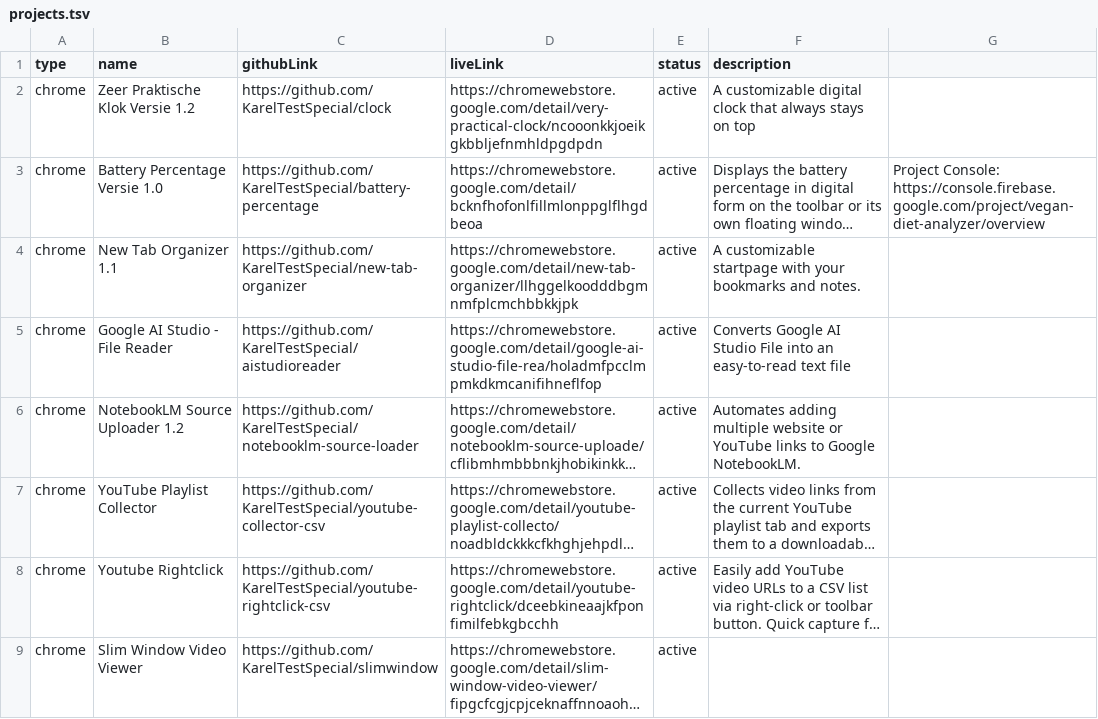
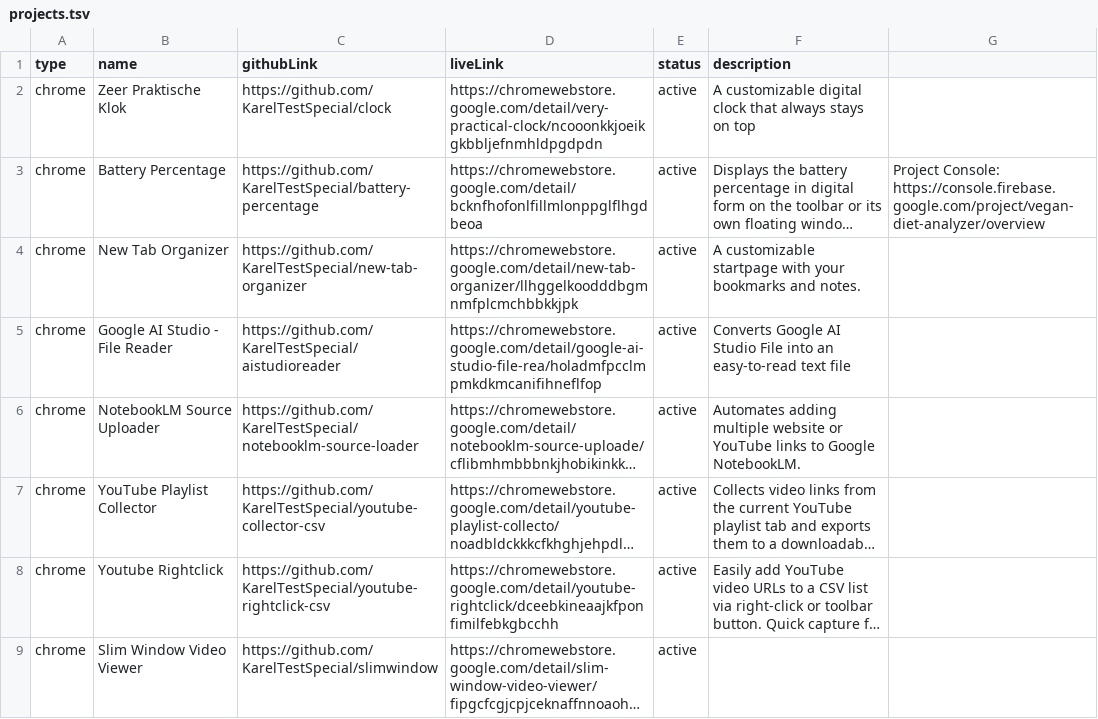
Before and after one commit to KarelTestSpecial/portfolio, a TSV file: projects/projects.tsv, drawn as a sheet; only a part is shown; long unchanged cells end in …; the diff names each change by its address in the sheet, - before the commit and + after, or states it on an @@ line.

Commit message:
verwijder versienummers uit extensienamen

```diff
--- a/projects/projects.tsv
+++ b/projects/projects.tsv
-B2 (name): Zeer Praktische Klok Versie 1.2
+B2 (name): Zeer Praktische Klok
-B3 (name): Battery Percentage Versie 1.0
+B3 (name): Battery Percentage
-B4 (name): New Tab Organizer 1.1
+B4 (name): New Tab Organizer
-B6 (name): NotebookLM Source Uploader 1.2
+B6 (name): NotebookLM Source Uploader
```
Also changed, not shown: 5 other files.
